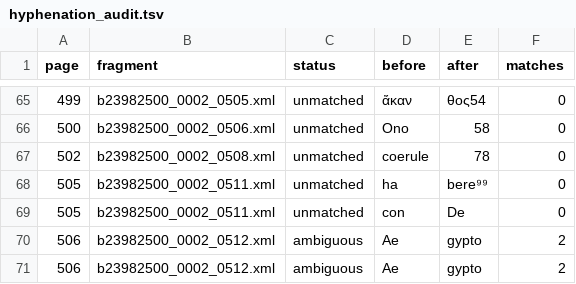
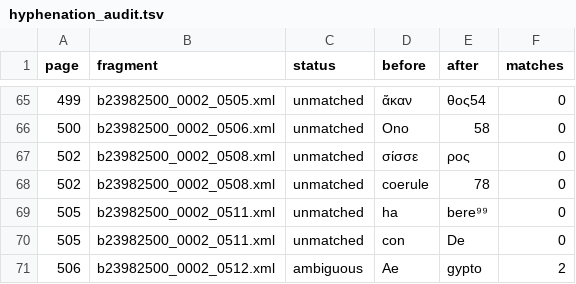
Before and after one commit to alchemiesofscent/dioscorides-viewer, a TSV file: corpus/dioscorides/editions/tlg0656.tlg001.sprengel1830-comm/hyphenation_audit.tsv, drawn as a sheet; only a part is shown, gaps mark what is left out; the shorter side is filled out with more unchanged rows; the diff names each change by its address in the sheet, - before the commit and + after, or states it on an @@ line.

```diff
--- a/corpus/dioscorides/editions/tlg0656.tlg001.sprengel1830-comm/hyphenation_audit.tsv
+++ b/corpus/dioscorides/editions/tlg0656.tlg001.sprengel1830-comm/hyphenation_audit.tsv
+row 67: 502 | b23982500_0002_0508.xml | unmatched | σίσσε | ρος | 0
```
Also changed, not shown: corpus/dioscorides/editions/tlg0656.tlg001.sprengel1830-comm/heading_audit.tsv, 4 other files.
